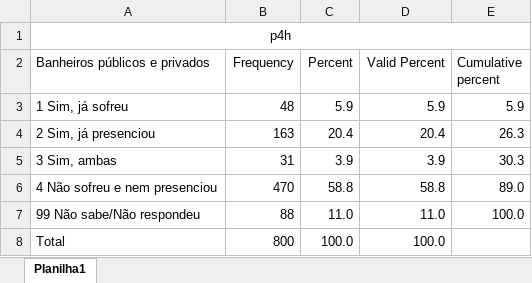
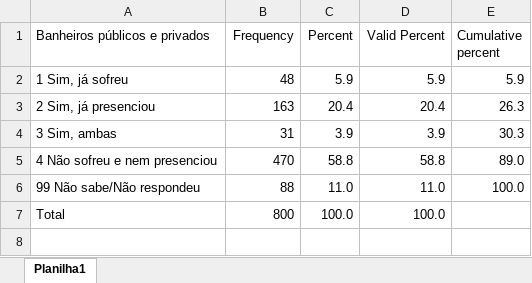
Before and after one commit to iagodmateus/Estatistica, an Excel workbook: discriminacaob.xlsx, sheet Planilha1, drawn as a sheet; values as stored, in another font and other column widths than the file's, no borders; the diff names each change by its address in the sheet, - before the commit and + after, or states it on an @@ line.

Commit message:
Add files via upload

```diff
--- a/discriminacaob.xlsx (sheet Planilha1)
+++ b/discriminacaob.xlsx (sheet Planilha1)
-row 1: p4h
```
